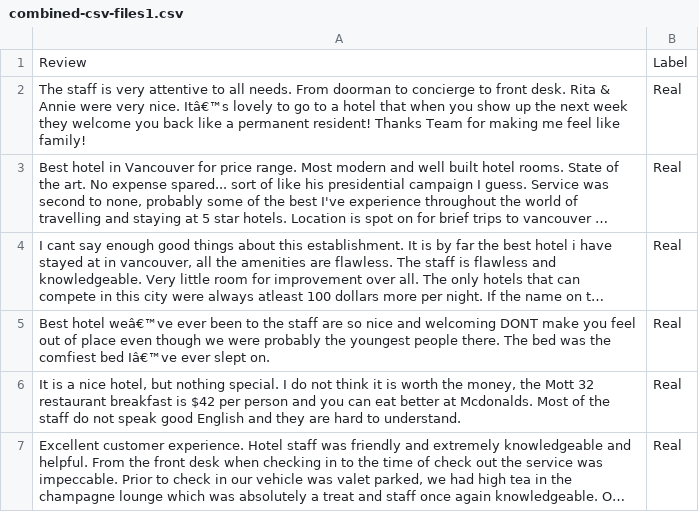
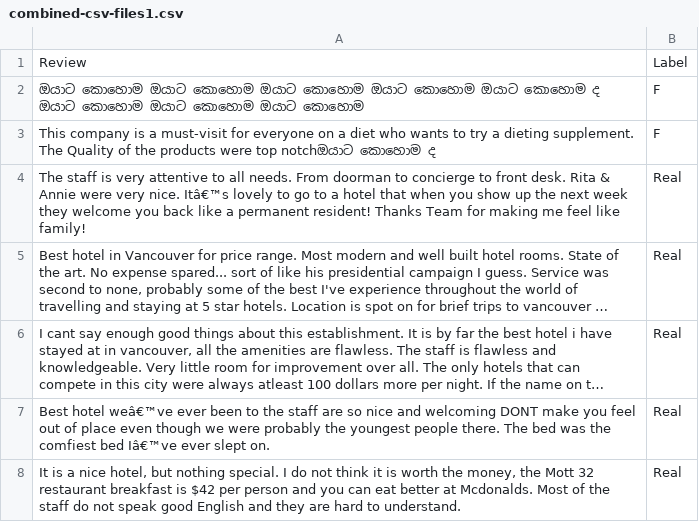
Before and after one commit to nisargaRavikumar/DATASETS, a CSV file: combined-csv-files1.csv, drawn as a sheet; only a part is shown; the shorter side is filled out with more unchanged rows; long unchanged cells end in …; the diff names each change by its address in the sheet, - before the commit and + after, or states it on an @@ line.

Commit message:
Update combined-csv-files1.csv

```diff
--- a/combined-csv-files1.csv
+++ b/combined-csv-files1.csv
+row 2: ඔයාට කොහොම ඔයාට කොහොම ඔයාට කොහොම ඔයාට කොහොම ඔයාට කොහොම ද ඔයාට කොහොම ඔයාට කොහොම ඔයාට කොහොම | F
+row 3: This company is a must-visit for everyone on a diet who wants to try a dieting supplement. The Quality of the products were top notchඔයාට කොහොම ද | F
```
